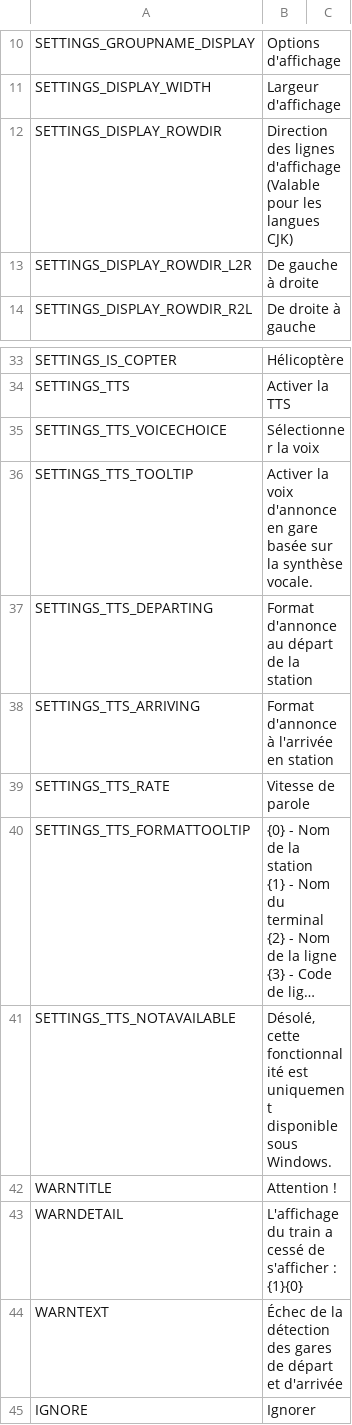
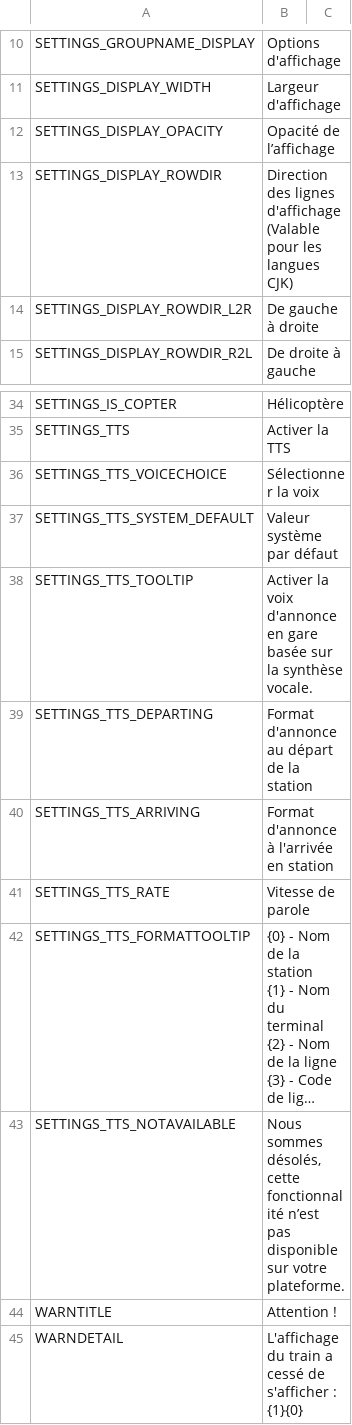
Before and after one commit to will258012/TrainDisplayUpdated, a CSV file: TrainDisplay/Translations/fr-FR.csv, drawn as a sheet; only a part is shown, gaps mark what is left out; the shorter side is filled out with more unchanged rows; long unchanged cells end in …; addresses are those after the commit; the diff names each change by its address in the sheet, - before the commit and + after, or states it on an @@ line.

```diff
--- a/TrainDisplay/Translations/fr-FR.csv
+++ b/TrainDisplay/Translations/fr-FR.csv
+row 12: SETTINGS_DISPLAY_OPACITY | Opacité de l’affichage
+row 37: SETTINGS_TTS_SYSTEM_DEFAULT | Valeur système par défaut
-B43: Désolé, cette fonctionnalité est uniquement disponible sous Windows.
+B43: Nous sommes désolés, cette fonctionnalité n’est pas disponible sur votre plateforme.
```
Also changed, not shown: TrainDisplay/Translations/en-EN.csv, TrainDisplay/Translations/ja-JP.csv, 17 other files.
